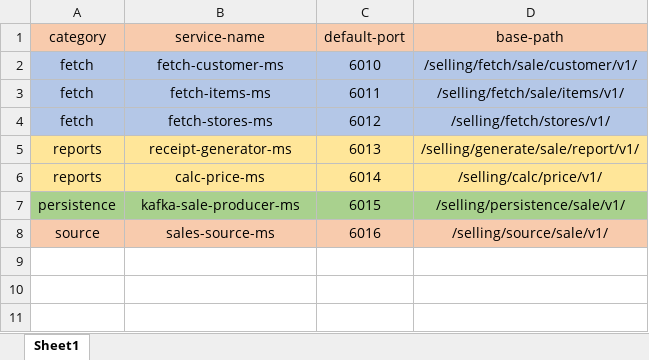
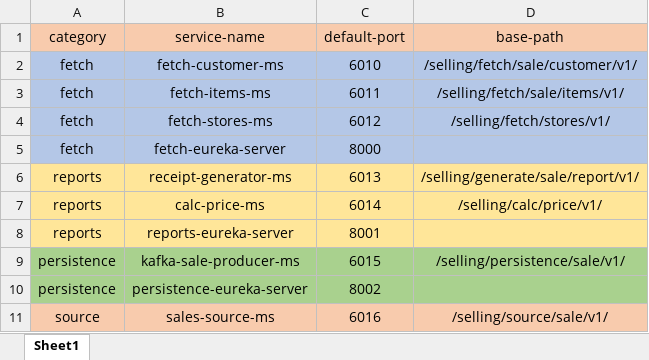
Before and after one commit to AbdFrehat/Billing-System, an Excel workbook: docs/configuration/services-details.xlsx, sheet Sheet1, drawn as a sheet; values as stored, in another font and other column widths than the file's, no borders; the diff names each change by its address in the sheet, - before the commit and + after, or states it on an @@ line.

Commit message:
Dev: Create service discovery for fetch category.

```diff
--- a/docs/configuration/services-details.xlsx (sheet Sheet1)
+++ b/docs/configuration/services-details.xlsx (sheet Sheet1)
+row 5: fetch | fetch-eureka-server | 8000
+row 8: reports | reports-eureka-server | 8001
+row 10: persistence | persistence-eureka-server | 8002
```
Also changed, not shown: 20 other files.
